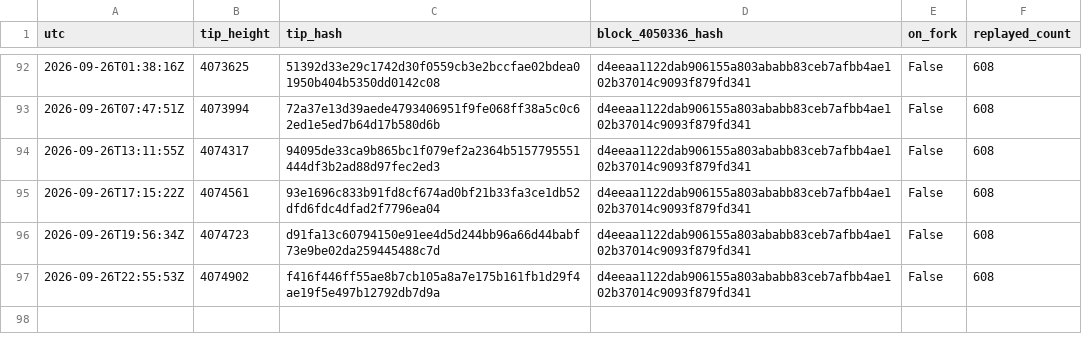
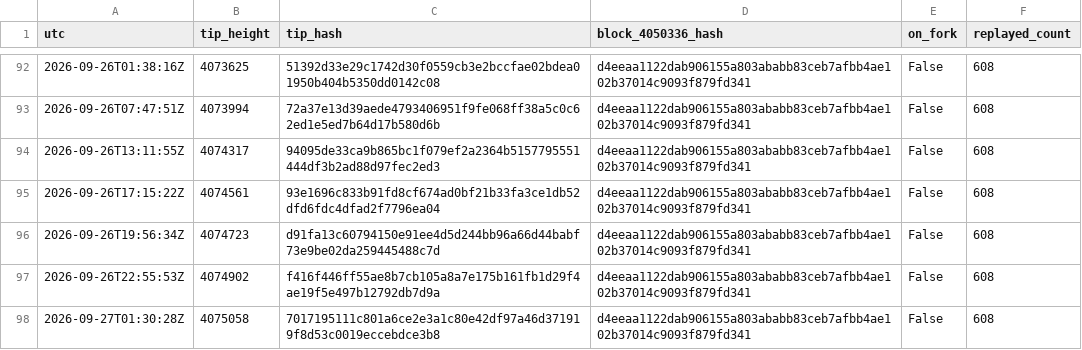
Before and after one commit to orangesurf/liquid-transaction-replay-monitor, a CSV file: monitor/tips-history.csv, drawn as a sheet; only a part is shown, gaps mark what is left out; the diff names each change by its address in the sheet, - before the commit and + after, or states it on an @@ line.

```diff
--- a/monitor/tips-history.csv
+++ b/monitor/tips-history.csv
+row 98: 2026-09-27T01:30:28Z | 4075058 | 7017195111c801a6ce2e3a1c80e42df97a46d371919f8d53c0019eccebdce3b8 | d4eeaa1122dab906155a803ababb83ceb7afbb4ae102b37014c9093f879fd341 | False | 608
```
Also changed, not shown: 2 other files.
